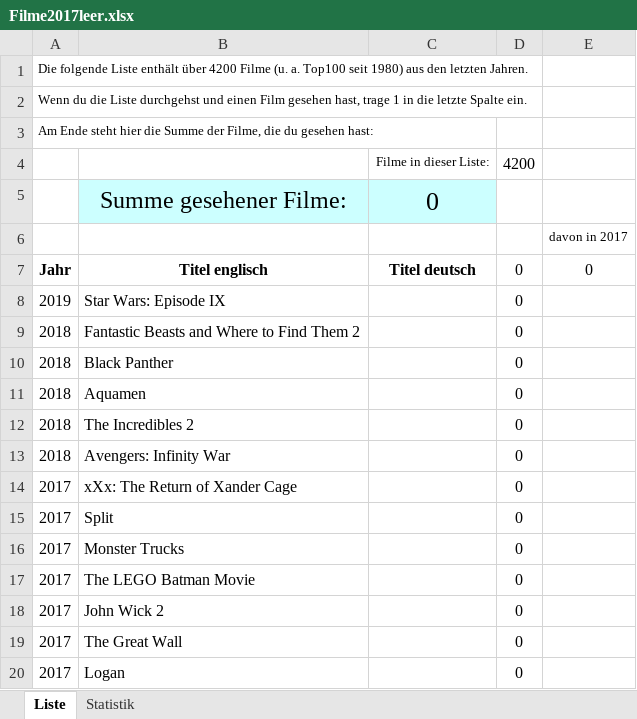
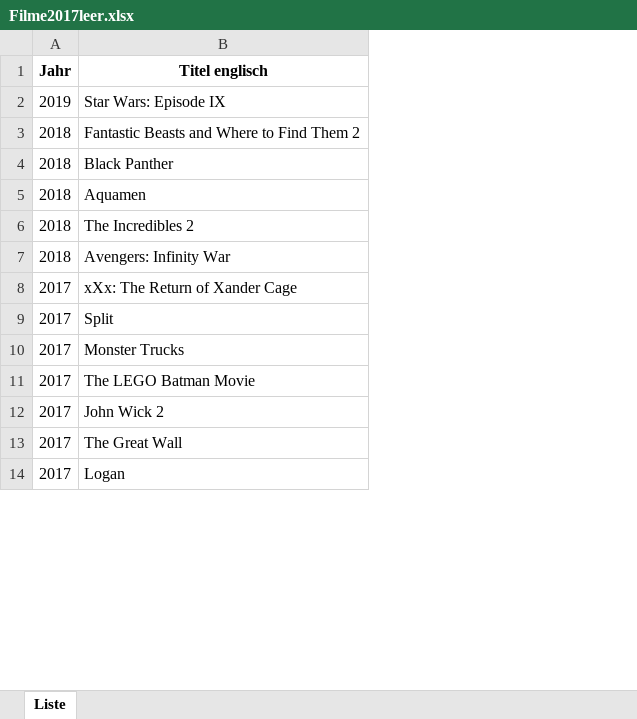
Before and after one commit to kreier/history, an Excel workbook: 2017/Filme2017leer.xlsx, sheet Liste, drawn as a sheet; only a part is shown; values as stored, in another font and other column widths than the file's, no borders; conditional formats not drawn; removed rows and columns are numbered as before the commit, all else as after; the diff covers the shown part only; the diff names each change by its address in the sheet, - before the commit and + after, or states it on an @@ line.

```diff
--- a/2017/Filme2017leer.xlsx (sheet Liste)
+++ b/2017/Filme2017leer.xlsx (sheet Liste)
-sheet tab: Statistik
-column C (Titel deutsch), empty
-column D (0), rows 8-20: all 0
-column E (0), empty
-row 1: Die folgende Liste enthält über 4200 Filme (u. a. Top100 seit 1980) aus den letzten Jahren.
-row 2: Wenn du die Liste durchgehst und einen Film gesehen hast, trage 1 in die letzte Spalte ein.
-row 3: Am Ende steht hier die Summe der Filme, die du gesehen hast:
-row 4:  |  | Filme in dieser Liste: | 4200
-row 5:  | Summe gesehener Filme: | 0
-row 6:  |  |  |  | davon in 2017
```
Also changed, not shown: 103 removed rows elsewhere in this sheet, charts or pictures, 2 other files.
